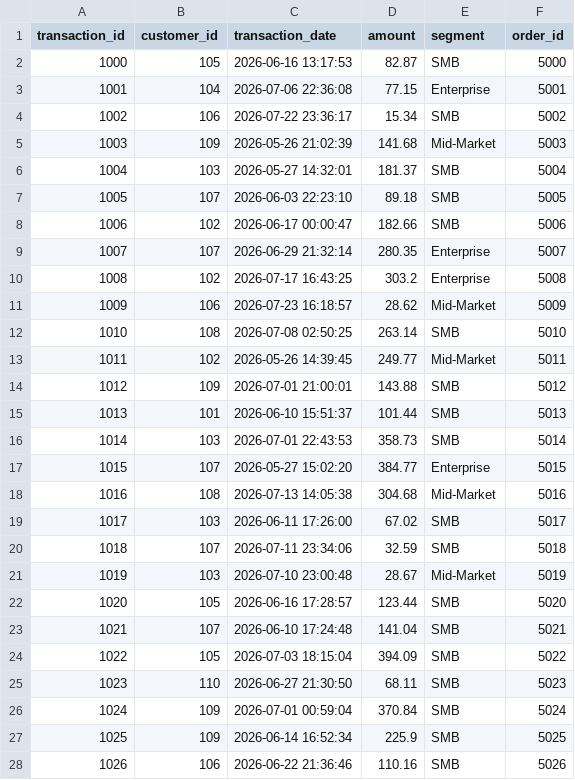
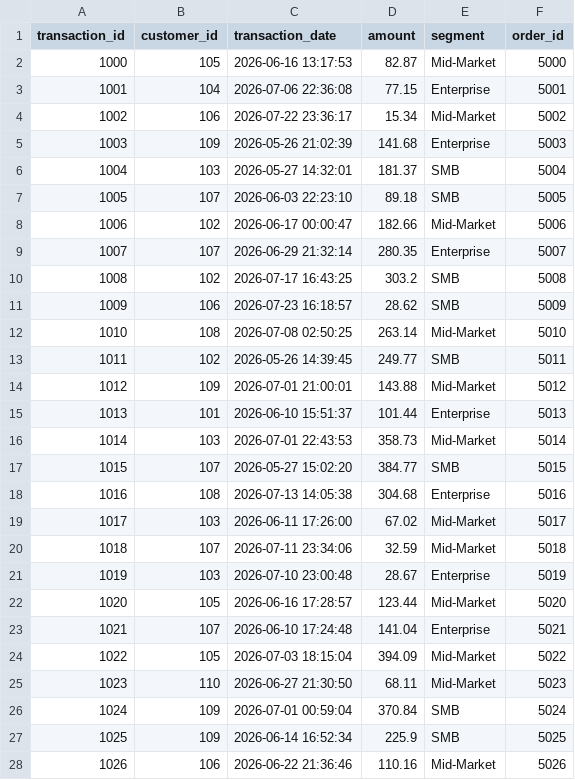
Before and after one commit to kalviumcommunity/AK64_SalesPulse__Kalvium-Community, a CSV file: output/cleaned.csv, drawn as a sheet; only a part is shown; the diff covers the shown part only.

Commit message:
pipeline: automated data refresh

```diff
--- a/output/cleaned.csv
+++ b/output/cleaned.csv
@@ -1,28 +1,28 @@
 transaction_id,customer_id,transaction_date,amount,segment,order_id
-1000,105,2026-06-16 13:17:53,82.87,SMB,5000
+1000,105,2026-06-16 13:17:53,82.87,Mid-Market,5000
 1001,104,2026-07-06 22:36:08,77.15,Enterprise,5001
-1002,106,2026-07-22 23:36:17,15.34,SMB,5002
-1003,109,2026-05-26 21:02:39,141.68,Mid-Market,5003
+1002,106,2026-07-22 23:36:17,15.34,Mid-Market,5002
+1003,109,2026-05-26 21:02:39,141.68,Enterprise,5003
 1004,103,2026-05-27 14:32:01,181.37,SMB,5004
 1005,107,2026-06-03 22:23:10,89.18,SMB,5005
-1006,102,2026-06-17 00:00:47,182.66,SMB,5006
+1006,102,2026-06-17 00:00:47,182.66,Mid-Market,5006
 1007,107,2026-06-29 21:32:14,280.35,Enterprise,5007
-1008,102,2026-07-17 16:43:25,303.2,Enterprise,5008
-1009,106,2026-07-23 16:18:57,28.62,Mid-Market,5009
-1010,108,2026-07-08 02:50:25,263.14,SMB,5010
-1011,102,2026-05-26 14:39:45,249.77,Mid-Market,5011
-1012,109,2026-07-01 21:00:01,143.88,SMB,5012
-1013,101,2026-06-10 15:51:37,101.44,SMB,5013
-1014,103,2026-07-01 22:43:53,358.73,SMB,5014
-1015,107,2026-05-27 15:02:20,384.77,Enterprise,5015
-1016,108,2026-07-13 14:05:38,304.68,Mid-Market,5016
-1017,103,2026-06-11 17:26:00,67.02,SMB,5017
-1018,107,2026-07-11 23:34:06,32.59,SMB,5018
-1019,103,2026-07-10 23:00:48,28.67,Mid-Market,5019
-1020,105,2026-06-16 17:28:57,123.44,SMB,5020
-1021,107,2026-06-10 17:24:48,141.04,SMB,5021
-1022,105,2026-07-03 18:15:04,394.09,SMB,5022
-1023,110,2026-06-27 21:30:50,68.11,SMB,5023
+1008,102,2026-07-17 16:43:25,303.2,SMB,5008
+1009,106,2026-07-23 16:18:57,28.62,SMB,5009
+1010,108,2026-07-08 02:50:25,263.14,Mid-Market,5010
+1011,102,2026-05-26 14:39:45,249.77,SMB,5011
+1012,109,2026-07-01 21:00:01,143.88,Mid-Market,5012
+1013,101,2026-06-10 15:51:37,101.44,Enterprise,5013
+1014,103,2026-07-01 22:43:53,358.73,Mid-Market,5014
+1015,107,2026-05-27 15:02:20,384.77,SMB,5015
+1016,108,2026-07-13 14:05:38,304.68,Enterprise,5016
+1017,103,2026-06-11 17:26:00,67.02,Mid-Market,5017
+1018,107,2026-07-11 23:34:06,32.59,Mid-Market,5018
+1019,103,2026-07-10 23:00:48,28.67,Enterprise,5019
+1020,105,2026-06-16 17:28:57,123.44,Mid-Market,5020
+1021,107,2026-06-10 17:24:48,141.04,Enterprise,5021
+1022,105,2026-07-03 18:15:04,394.09,Mid-Market,5022
+1023,110,2026-06-27 21:30:50,68.11,Mid-Market,5023
 1024,109,2026-07-01 00:59:04,370.84,SMB,5024
 1025,109,2026-06-14 16:52:34,225.9,SMB,5025
-1026,106,2026-06-22 21:36:46,110.16,SMB,5026
+1026,106,2026-06-22 21:36:46,110.16,Mid-Market,5026
```
Also changed, not shown: 89 edited cells elsewhere in this file, 1 other file.
